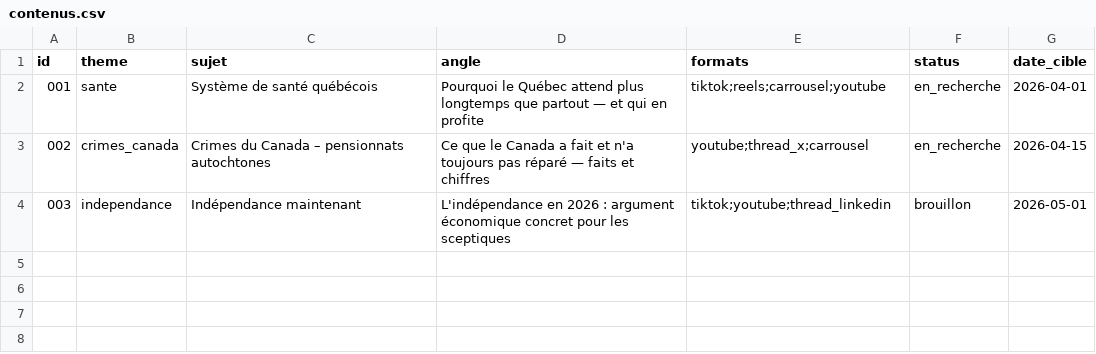
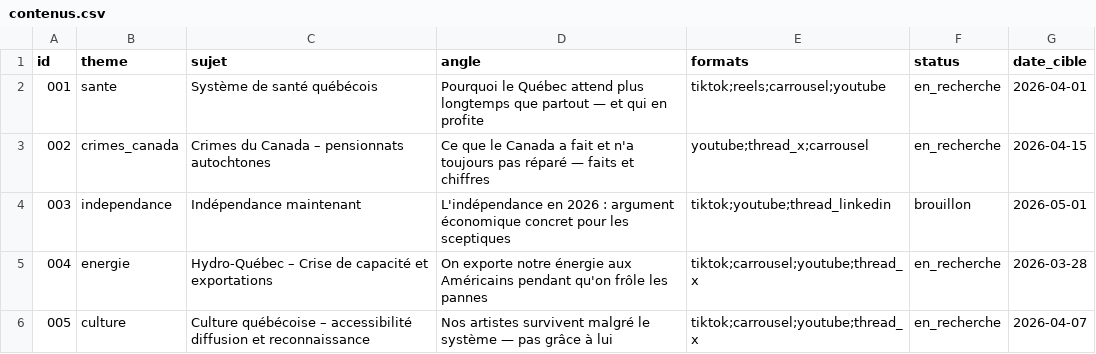
Before and after one commit to Fa9d/strategie-contenus-quebec, a CSV file: planning/contenus.csv, drawn as a sheet.

Commit message:
research: fiche culture québécoise – accessibilité, diffusion, reconnaissance

```diff
--- a/planning/contenus.csv
+++ b/planning/contenus.csv
@@ -4 +4,3 @@ id,theme,sujet,angle,formats,status,date_cible
 003,independance,Indépendance maintenant,L'indépendance en 2026 : argument économique concret pour les sceptiques,tiktok;youtube;thread_linkedin,brouillon,2026-05-01
+004,energie,Hydro-Québec – Crise de capacité et exportations,On exporte notre énergie aux Américains pendant qu'on frôle les pannes,tiktok;carrousel;youtube;thread_x,en_recherche,2026-03-28
+005,culture,Culture québécoise – accessibilité diffusion et reconnaissance,Nos artistes survivent malgré le système — pas grâce à lui,tiktok;carrousel;youtube;thread_x,en_recherche,2026-04-07
```
Also changed, not shown: 2 other files.
